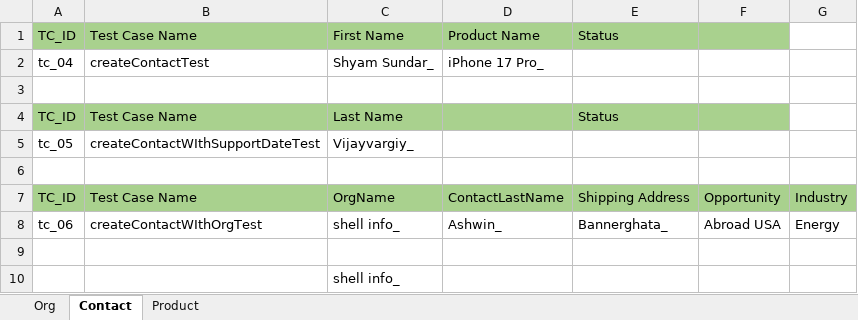
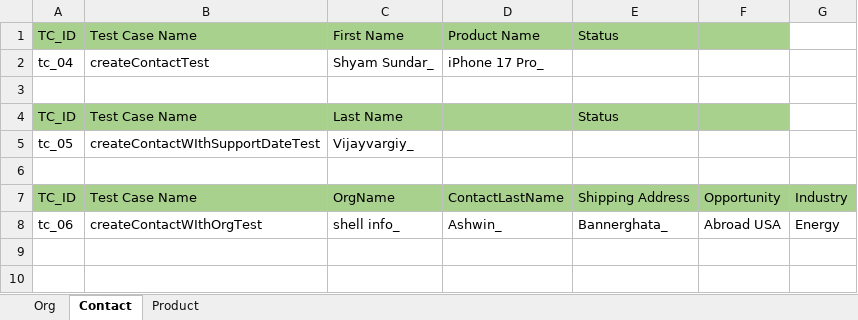
Before and after one commit to Ashwin1693/ComcastFrameworkRepo, an Excel workbook: TestScriptData/TestScriptData.xlsx, sheet Contact, drawn as a sheet; values as stored, in another font and other column widths than the file's, no borders; the diff names each change by its address in the sheet, - before the commit and + after, or states it on an @@ line.

```diff
--- a/TestScriptData/TestScriptData.xlsx (sheet Contact)
+++ b/TestScriptData/TestScriptData.xlsx (sheet Contact)
-row 9: (empty)
-row 10:  |  | shell info_
```
Also changed, not shown: 44 other files.
